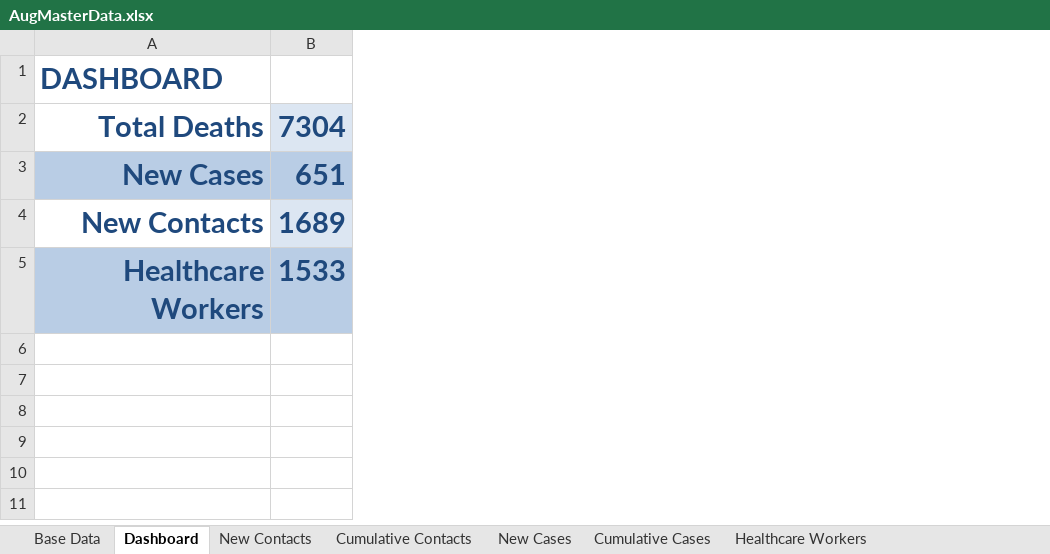
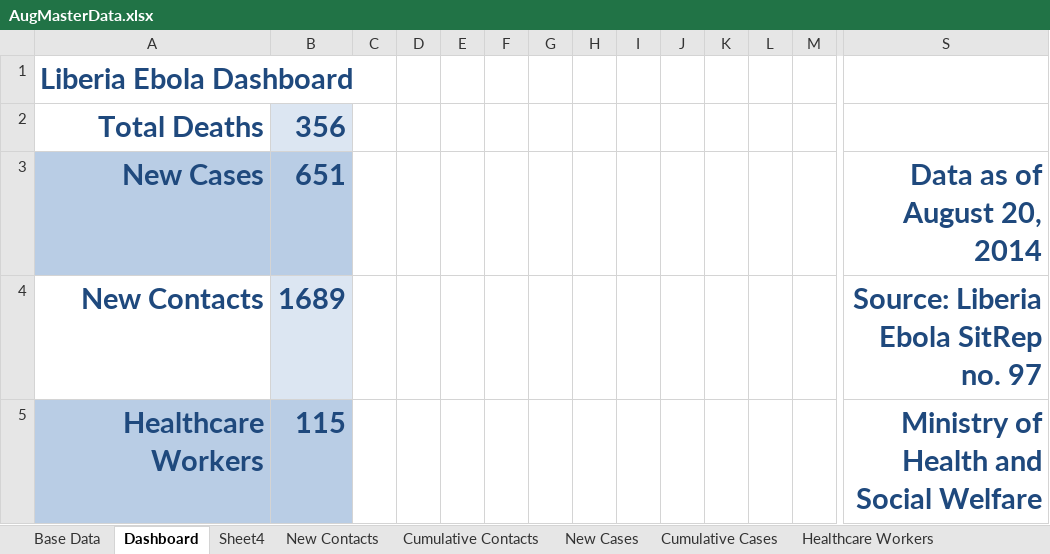
Before and after one commit to steven-king/ebola-fight, an Excel workbook: countries/liberia/data-app/AugMasterData.xlsx, sheet Dashboard, drawn as a sheet; only a part is shown, gaps mark what is left out; values as stored, in another font and other column widths than the file's, no borders; charts and pictures not drawn; the diff covers the shown part only; the diff names each change by its address in the sheet, - before the commit and + after, or states it on an @@ line.

```diff
--- a/countries/liberia/data-app/AugMasterData.xlsx (sheet Dashboard)
+++ b/countries/liberia/data-app/AugMasterData.xlsx (sheet Dashboard)
+sheet tab: Sheet4
+column C, empty
+column D, empty
+column E, empty
+column F, empty
+column G, empty
+column H, empty
+column I, empty
+column J, empty
+column K, empty
+column L, empty
+column M, empty
+column S, rows 3-5: Data as of August 20, 2014 | Source: Liberia Ebola SitRep no. 97 | Ministry of Health and Social Welfare
-A1: DASHBOARD
+A1: Liberia Ebola Dashboard
-B2: 7304
+B2: 356
-B5: 1533
+B5: 115
```
Also changed, not shown: 5 added columns elsewhere in this sheet, other sheet tabs, charts or pictures, 15 other files.
